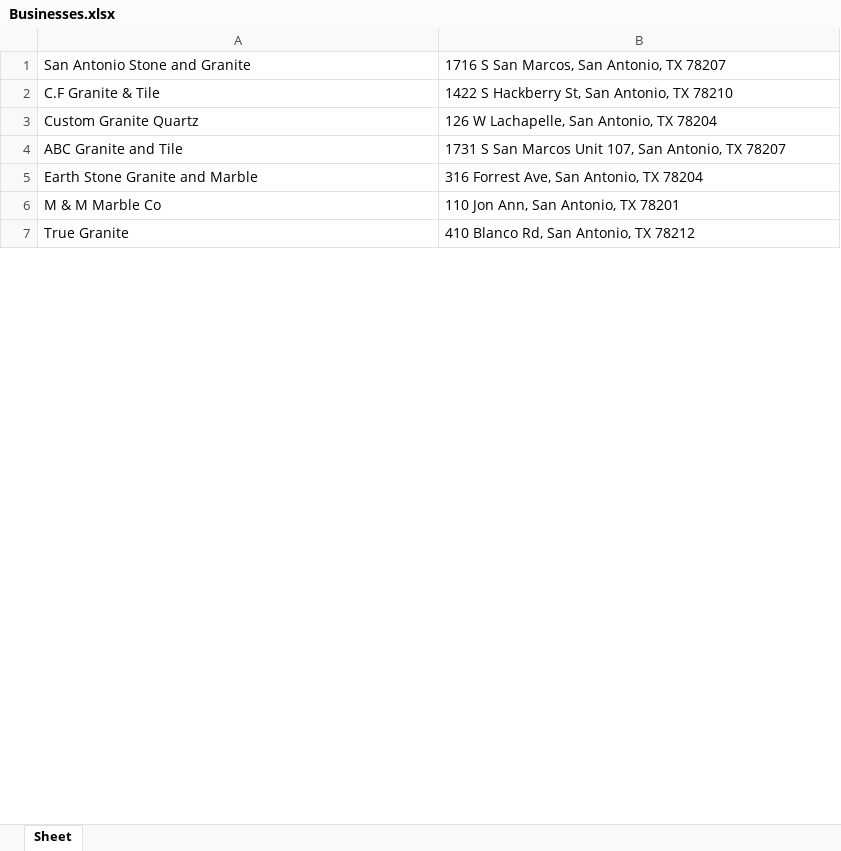
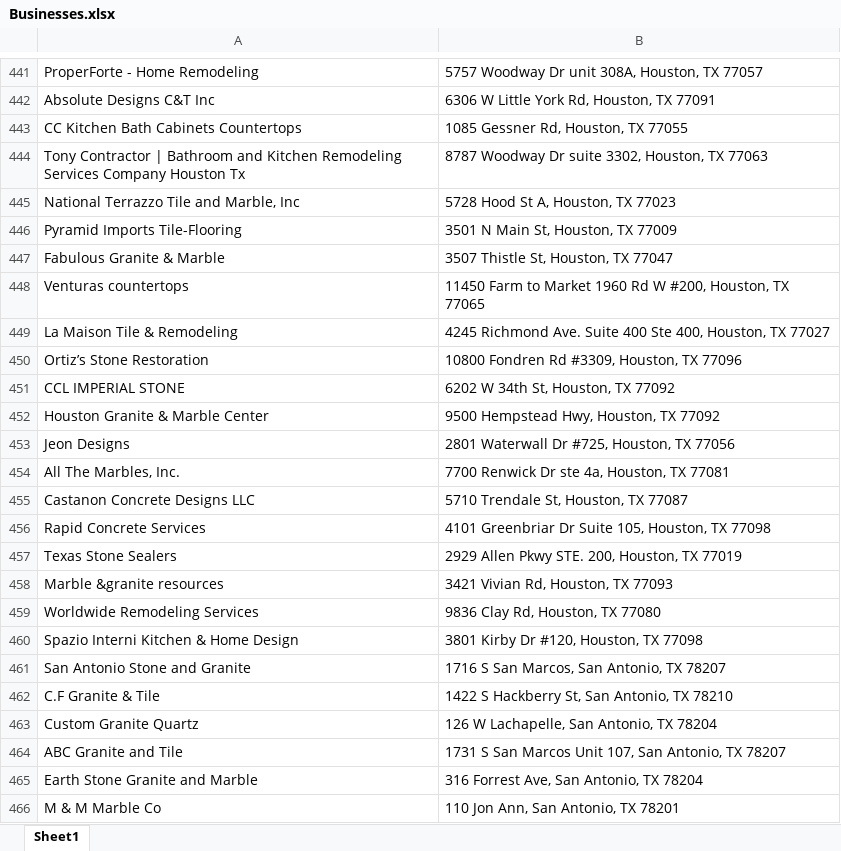
Before and after one commit to dmauldi3/Py_Business_Search, an Excel workbook: Businesses.xlsx, sheet Sheet1, drawn as a sheet; only a part is shown, gaps mark what is left out; the shorter side is filled out with more unchanged rows; values as stored, in another font and other column widths than the file's, no borders; the diff covers the shown part only; the diff names each change by its address in the sheet, - before the commit and + after, or states it on an @@ line.

```diff
--- a/Businesses.xlsx (sheet Sheet1)
+++ b/Businesses.xlsx (sheet Sheet1)
-sheet tab: Sheet
+sheet tab: Sheet1
+row 441: ProperForte - Home Remodeling | 5757 Woodway Dr unit 308A, Houston, TX 77057
+row 442: Absolute Designs C&T Inc | 6306 W Little York Rd, Houston, TX 77091
+row 443: CC Kitchen Bath Cabinets Countertops | 1085 Gessner Rd, Houston, TX 77055
+row 444: Tony Contractor | Bathroom and Kitchen Remodeling Services Company Houston Tx | 8787 Woodway Dr suite 3302, Houston, TX 77063
+row 445: National Terrazzo Tile and Marble, Inc | 5728 Hood St A, Houston, TX 77023
+row 446: Pyramid Imports Tile-Flooring | 3501 N Main St, Houston, TX 77009
+row 447: Fabulous Granite & Marble | 3507 Thistle St, Houston, TX 77047
+row 448: Venturas countertops | 11450 Farm to Market 1960 Rd W #200, Houston, TX 77065
+row 449: La Maison Tile & Remodeling | 4245 Richmond Ave. Suite 400 Ste 400, Houston, TX 77027
+row 450: Ortiz’s Stone Restoration | 10800 Fondren Rd #3309, Houston, TX 77096
+row 451: CCL IMPERIAL STONE | 6202 W 34th St, Houston, TX 77092
+row 452: Houston Granite & Marble Center | 9500 Hempstead Hwy, Houston, TX 77092
+row 453: Jeon Designs | 2801 Waterwall Dr #725, Houston, TX 77056
+row 454: All The Marbles, Inc. | 7700 Renwick Dr ste 4a, Houston, TX 77081
+row 455: Castanon Concrete Designs LLC | 5710 Trendale St, Houston, TX 77087
+row 456: Rapid Concrete Services | 4101 Greenbriar Dr Suite 105, Houston, TX 77098
+row 457: Texas Stone Sealers | 2929 Allen Pkwy STE. 200, Houston, TX 77019
+row 458: Marble &granite resources | 3421 Vivian Rd, Houston, TX 77093
+row 459: Worldwide Remodeling Services | 9836 Clay Rd, Houston, TX 77080
+row 460: Spazio Interni Kitchen & Home Design | 3801 Kirby Dr #120, Houston, TX 77098
```
Also changed, not shown: 442 added rows and 1 moved row elsewhere in this sheet, 1 other file.
